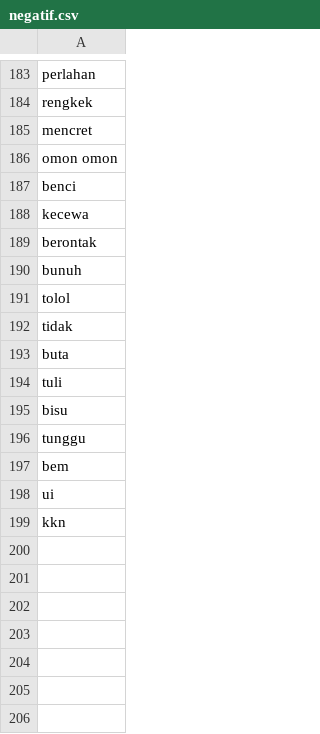
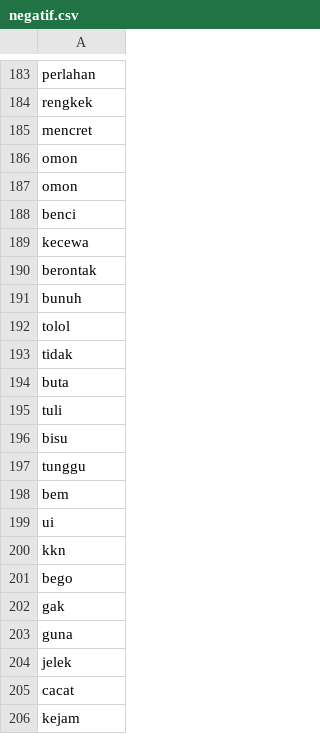
Before and after one commit to jamilulalng/kamus_emoticon, a CSV file: negatif.csv, drawn as a sheet; only a part is shown, gaps mark what is left out.

Commit message:
Update negatif.csv

```diff
--- a/negatif.csv
+++ b/negatif.csv
@@ -185,3 +185,4 @@ rengkek
 mencret
-omon omon
+omon
+omon
 benci
@@ -199 +200,7 @@ ui
 kkn
+bego
+gak
+guna
+jelek
+cacat
+kejam
```
